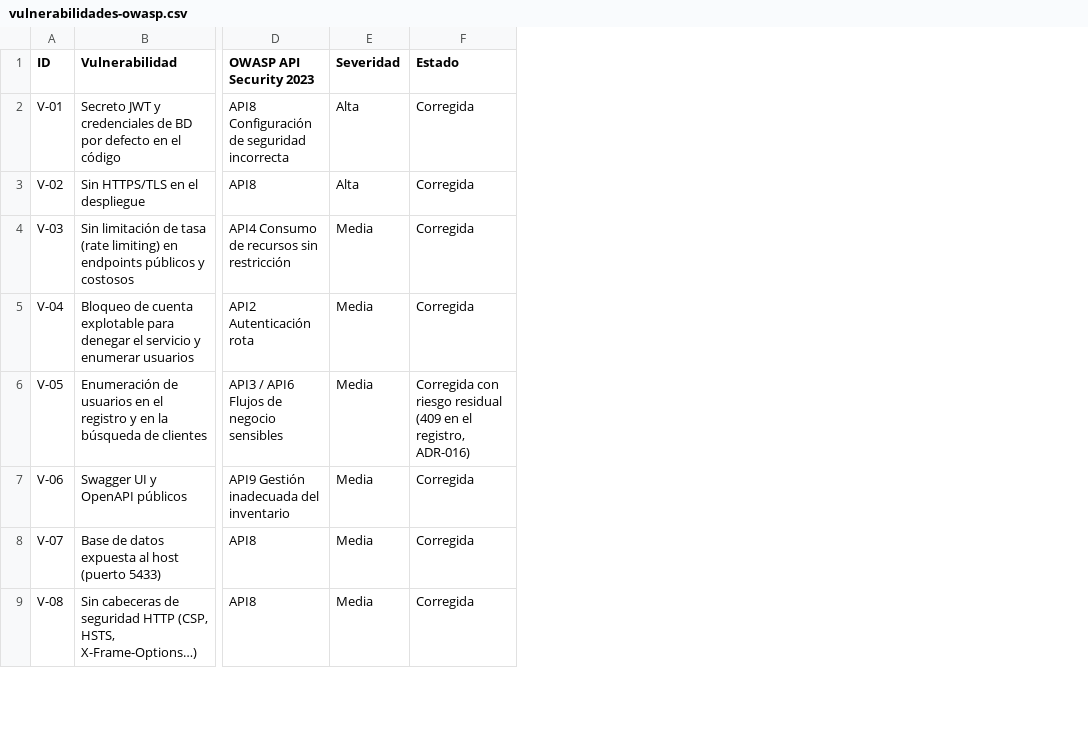
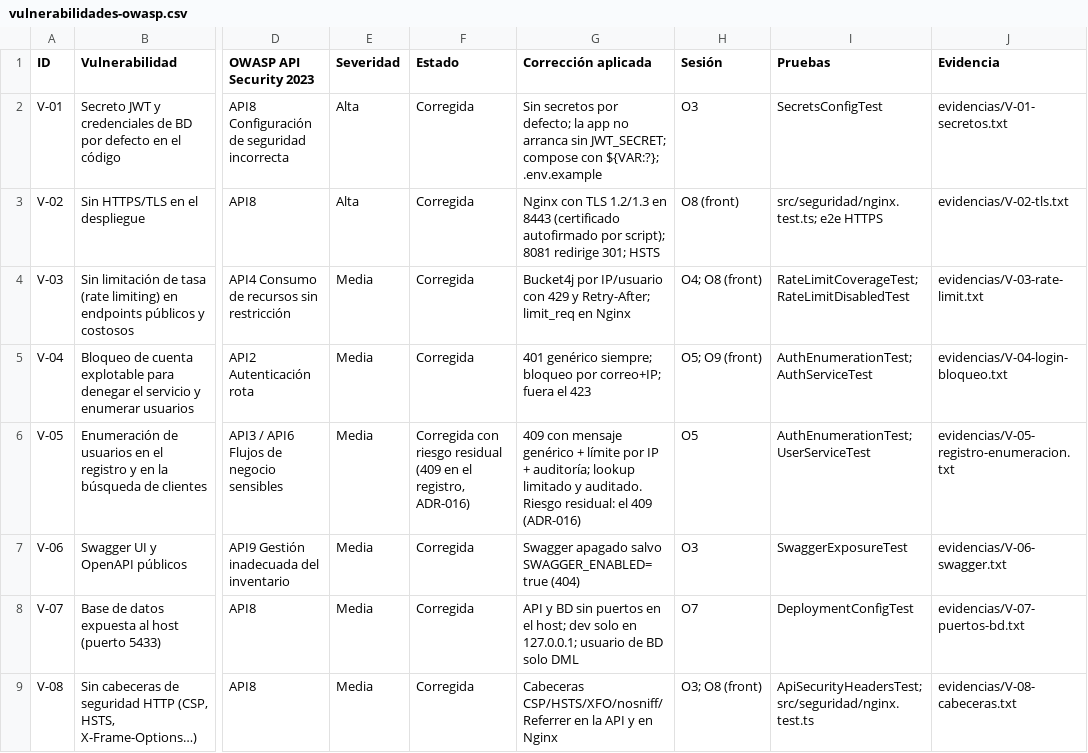
Before and after one commit to xMichaelz/CodeFactory2026-2-ReservationHub, a CSV file: docs/entregable-arquisoft-sprint2/vulnerabilidades-owasp.csv, drawn as a sheet; only a part is shown, gaps mark what is left out; the diff names each change by its address in the sheet, - before the commit and + after, or states it on an @@ line.

Commit message:
docs(seguridad): informe final de correcciones OWASP, corrección aplicada por V-xx y diagrama de despliegue tras H3

```diff
--- a/docs/entregable-arquisoft-sprint2/vulnerabilidades-owasp.csv
+++ b/docs/entregable-arquisoft-sprint2/vulnerabilidades-owasp.csv
+column G (Corrección aplicada), rows 2-9: Sin secretos por defecto; la app no arranca sin JWT_SECRET; compose con ${VAR:?}; .env.example | Nginx con TLS 1.2/1.3 en 8443 (certificado autofirmado por script); 8081 redirige 301; HSTS | Bucket4j por IP/usuario con 429 y Retry-After; limit_req en Nginx | 401 genérico siempre; bloqueo por correo+IP; fuera el 423 | 409 con mensaje genérico + límite por IP + auditoría; lookup limitado y auditado. Riesgo residual: el 409 (ADR-016) | Swagger apagado salvo SWAGGER_ENABLED=true (404) | API y BD sin puertos en el host; dev solo en 127.0.0.1; usuario de BD solo DML | Cabeceras CSP/HSTS/XFO/nosniff/Referrer en la API y en Nginx
+column H (Sesión), rows 2-9: O3 | O8 (front) | O4; O8 (front) | O5; O9 (front) | O5 | O3 | O7 | O3; O8 (front)
+column I (Pruebas), rows 2-9: SecretsConfigTest | src/seguridad/nginx.test.ts; e2e HTTPS | RateLimitCoverageTest; RateLimitDisabledTest | AuthEnumerationTest; AuthServiceTest | AuthEnumerationTest; UserServiceTest | SwaggerExposureTest | DeploymentConfigTest | ApiSecurityHeadersTest; src/seguridad/nginx.test.ts
+column J (Evidencia), rows 2-9: evidencias/V-01-secretos.txt | evidencias/V-02-tls.txt | evidencias/V-03-rate-limit.txt | evidencias/V-04-login-bloqueo.txt | evidencias/V-05-registro-enumeracion.txt | evidencias/V-06-swagger.txt | evidencias/V-07-puertos-bd.txt | evidencias/V-08-cabeceras.txt
```
Also changed, not shown: 7 other files.
